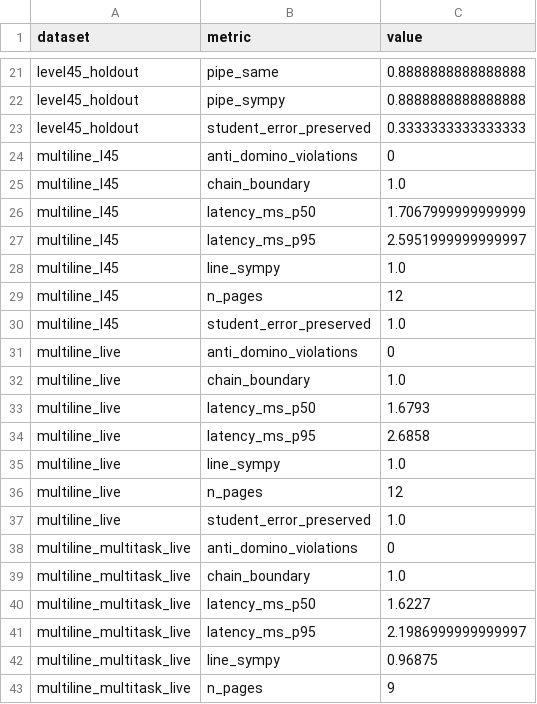
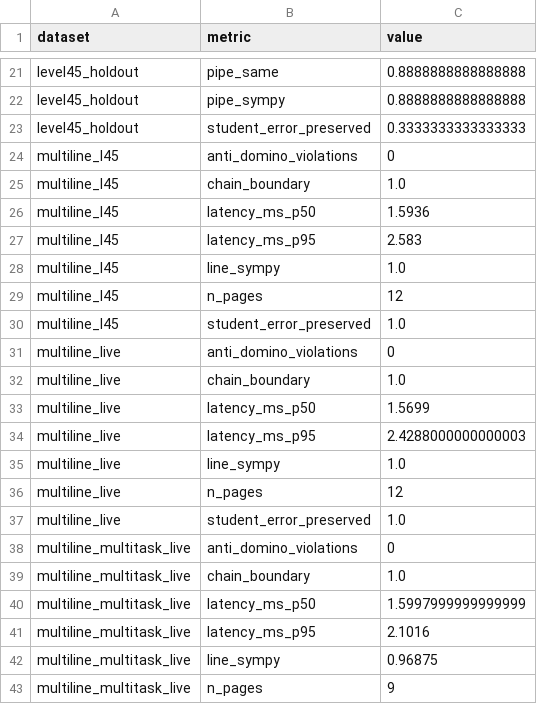
Before and after one commit to smlfg/MinimalreMarkableOCRPipeline, a TSV file: bench/results_pass10_shared_eval.tsv, drawn as a sheet; only a part is shown, gaps mark what is left out.

```diff
--- a/bench/results_pass10_shared_eval.tsv
+++ b/bench/results_pass10_shared_eval.tsv
@@ -25,4 +25,4 @@ multiline_l45	anti_domino_violations	0
 multiline_l45	chain_boundary	1.0
-multiline_l45	latency_ms_p50	1.7067999999999999
-multiline_l45	latency_ms_p95	2.5951999999999997
+multiline_l45	latency_ms_p50	1.5936
+multiline_l45	latency_ms_p95	2.583
 multiline_l45	line_sympy	1.0
@@ -32,4 +32,4 @@ multiline_live	anti_domino_violations	0
 multiline_live	chain_boundary	1.0
-multiline_live	latency_ms_p50	1.6793
-multiline_live	latency_ms_p95	2.6858
+multiline_live	latency_ms_p50	1.5699
+multiline_live	latency_ms_p95	2.4288000000000003
 multiline_live	line_sympy	1.0
@@ -39,4 +39,4 @@ multiline_multitask_live	anti_domino_violations	0
 multiline_multitask_live	chain_boundary	1.0
-multiline_multitask_live	latency_ms_p50	1.6227
-multiline_multitask_live	latency_ms_p95	2.1986999999999997
+multiline_multitask_live	latency_ms_p50	1.5997999999999999
+multiline_multitask_live	latency_ms_p95	2.1016
 multiline_multitask_live	line_sympy	0.96875
```
Also changed, not shown: 1 other file.
